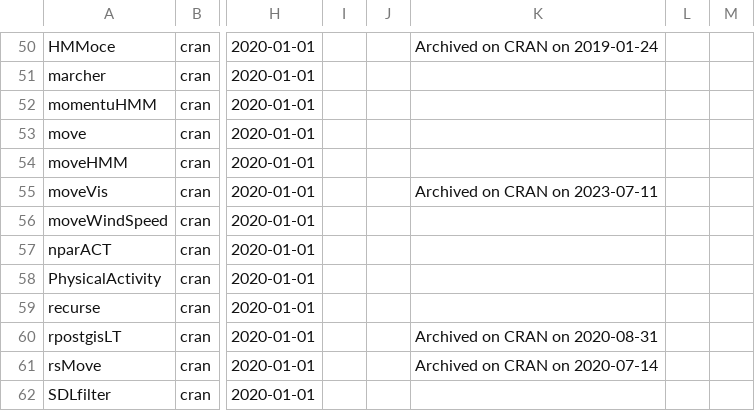
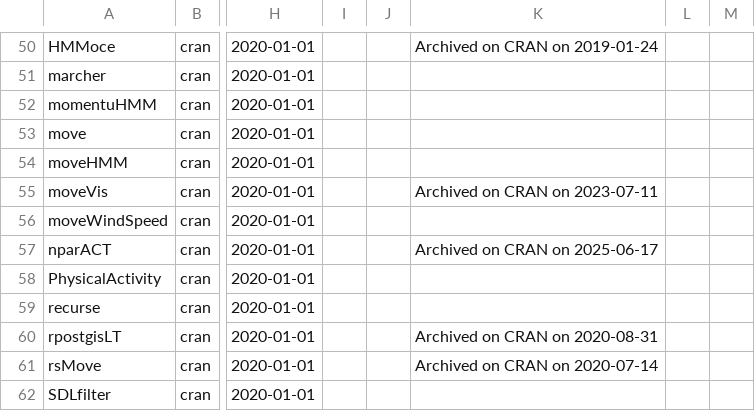
Before and after one commit to cran-task-views/Tracking, a CSV file: Tracking_tbl.csv, drawn as a sheet; only a part is shown, gaps mark what is left out; the diff names each change by its address in the sheet, - before the commit and + after, or states it on an @@ line.

Commit message:
MB: `nparACT` archived on CRAN.

```diff
--- a/Tracking_tbl.csv
+++ b/Tracking_tbl.csv
-K57: (empty)
+K57: Archived on CRAN on 2025-06-17
```
Also changed, not shown: 3 other files.
